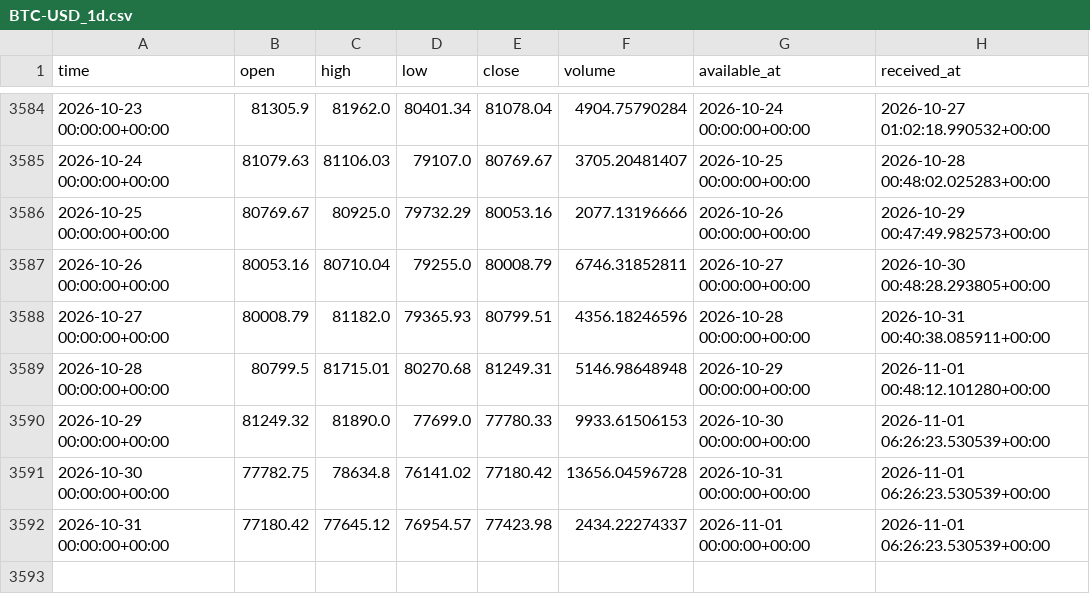
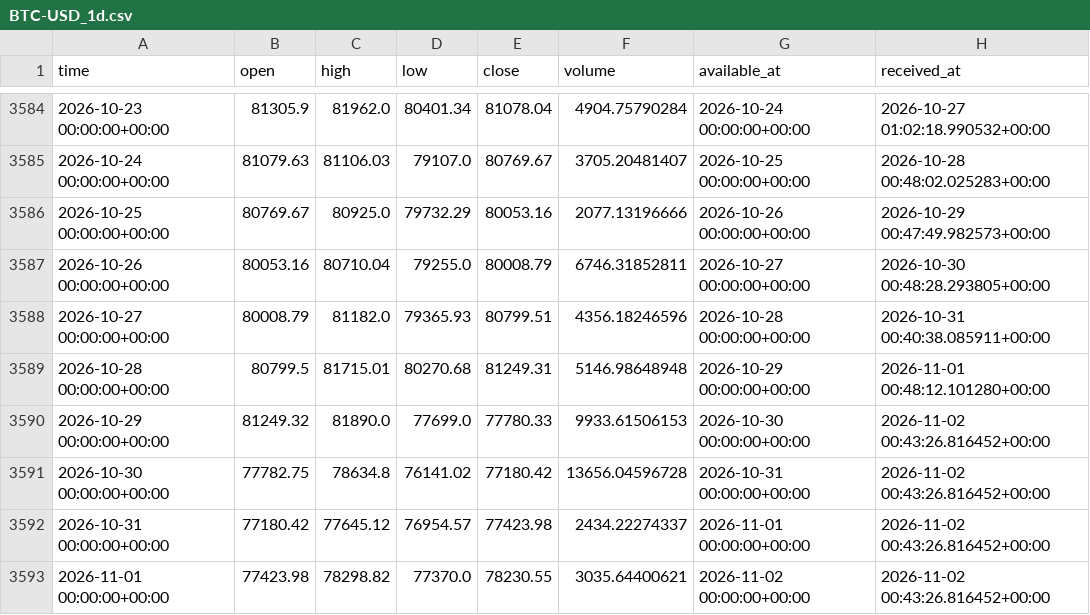
Before and after one commit to brendenhuntzinger1/trading, a CSV file: data/paper/BTC-USD_1d.csv, drawn as a sheet; only a part is shown, gaps mark what is left out.

```diff
--- a/data/paper/BTC-USD_1d.csv
+++ b/data/paper/BTC-USD_1d.csv
@@ -3589,4 +3589,5 @@ time,open,high,low,close,volume,available_at,received_at
 2026-10-28 00:00:00+00:00,80799.5,81715.01,80270.68,81249.31,5146.98648948,2026-10-29 00:00:00+00:00,2026-11-01 00:48:12.101280+00:00
-2026-10-29 00:00:00+00:00,81249.32,81890.0,77699.0,77780.33,9933.61506153,2026-10-30 00:00:00+00:00,2026-11-01 06:26:23.530539+00:00
-2026-10-30 00:00:00+00:00,77782.75,78634.8,76141.02,77180.42,13656.04596728,2026-10-31 00:00:00+00:00,2026-11-01 06:26:23.530539+00:00
-2026-10-31 00:00:00+00:00,77180.42,77645.12,76954.57,77423.98,2434.22274337,2026-11-01 00:00:00+00:00,2026-11-01 06:26:23.530539+00:00
+2026-10-29 00:00:00+00:00,81249.32,81890.0,77699.0,77780.33,9933.61506153,2026-10-30 00:00:00+00:00,2026-11-02 00:43:26.816452+00:00
+2026-10-30 00:00:00+00:00,77782.75,78634.8,76141.02,77180.42,13656.04596728,2026-10-31 00:00:00+00:00,2026-11-02 00:43:26.816452+00:00
+2026-10-31 00:00:00+00:00,77180.42,77645.12,76954.57,77423.98,2434.22274337,2026-11-01 00:00:00+00:00,2026-11-02 00:43:26.816452+00:00
+2026-11-01 00:00:00+00:00,77423.98,78298.82,77370.0,78230.55,3035.64400621,2026-11-02 00:00:00+00:00,2026-11-02 00:43:26.816452+00:00
```
Also changed, not shown: data/paper/ETH-USD_1d.csv, 4 other files.
